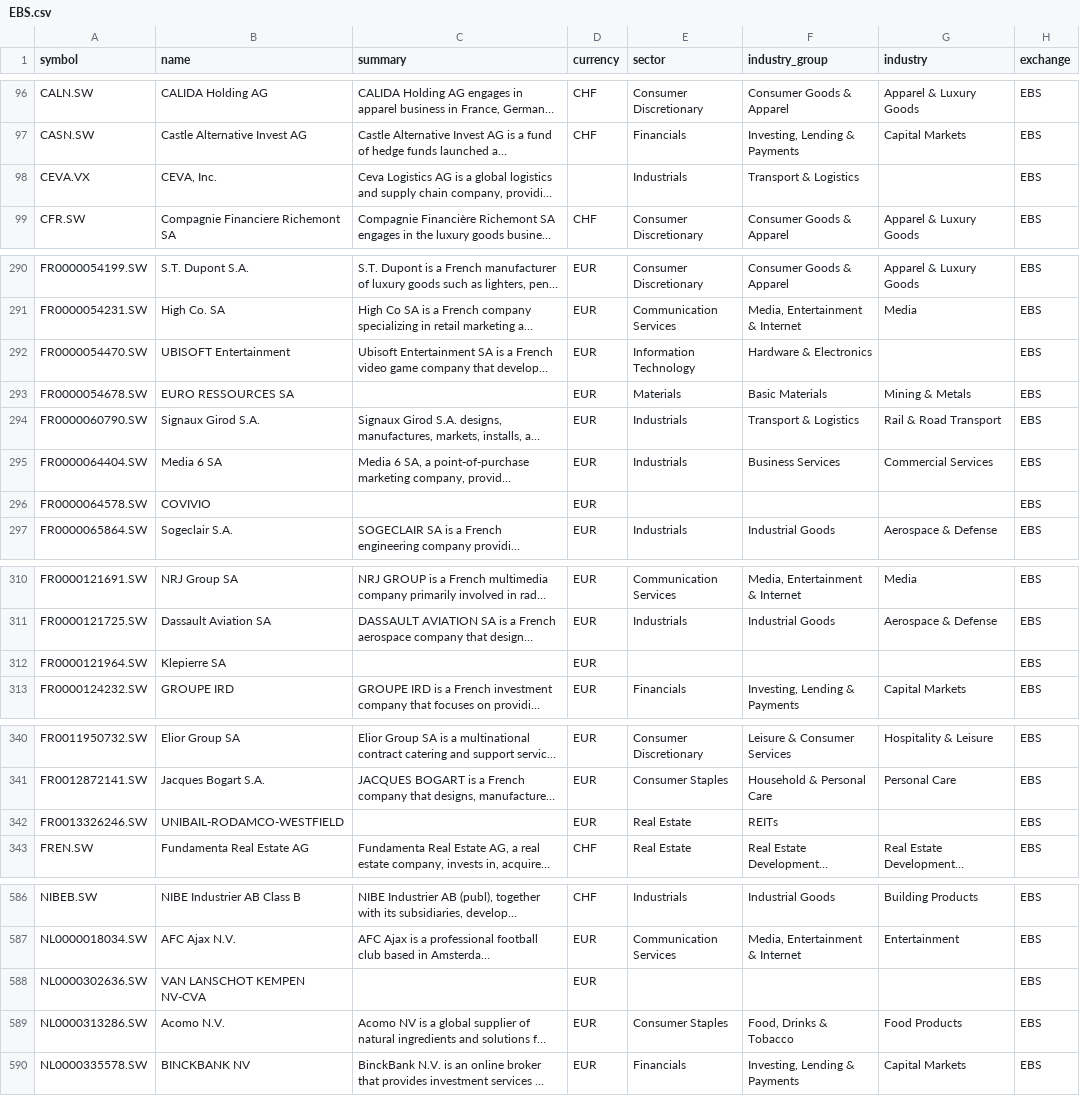
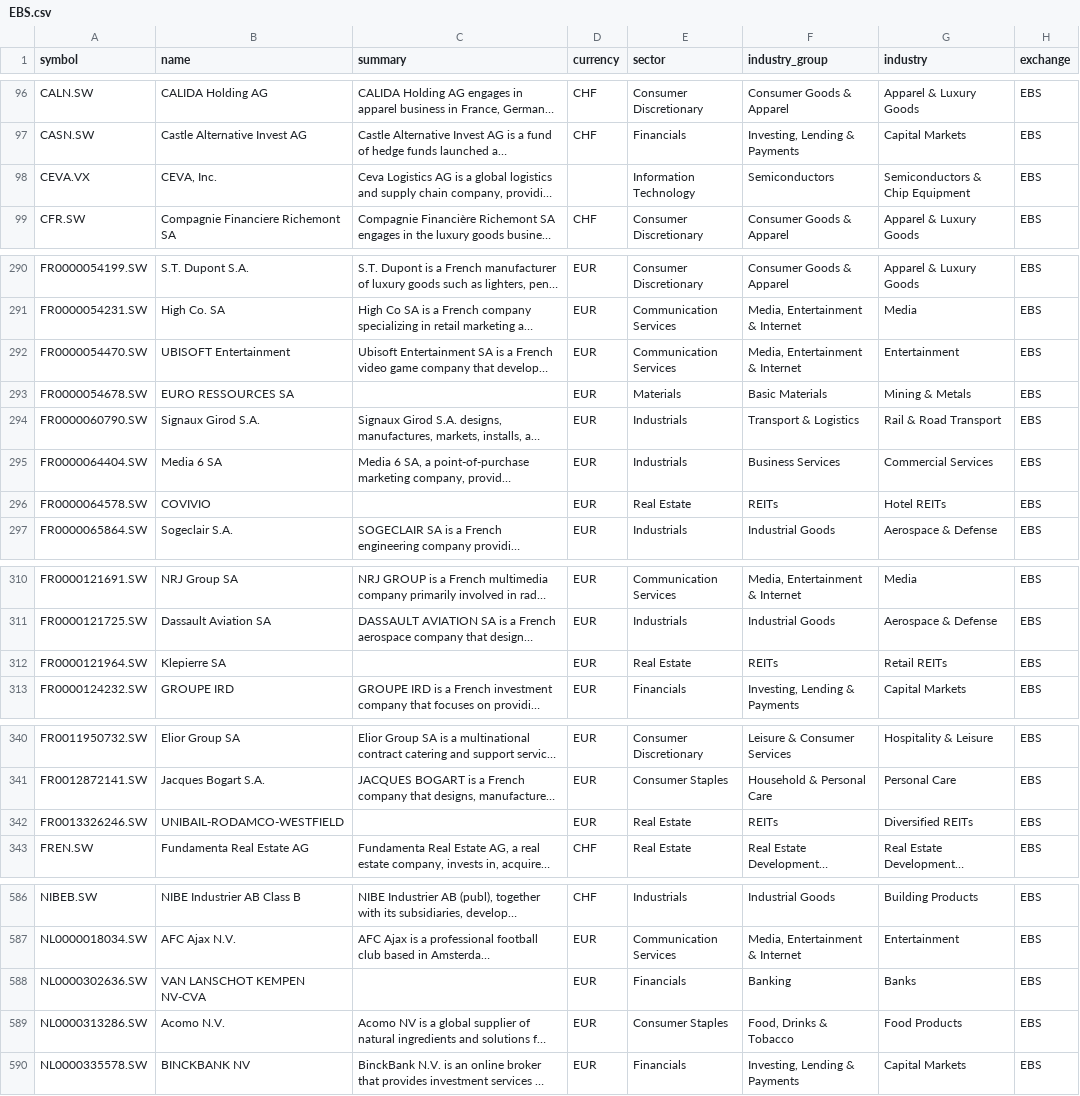
Before and after one commit to JerBouma/FinanceDatabase, a CSV file: database/equities/EBS.csv, drawn as a sheet; only a part is shown, gaps mark what is left out; long unchanged cells end in …; the diff covers the shown part only; the diff names each change by its address in the sheet, - before the commit and + after, or states it on an @@ line.

Commit message:
Give every listing of a company the categories of its home-exchange listing

```diff
--- a/database/equities/EBS.csv
+++ b/database/equities/EBS.csv
-E98 (sector): Industrials
+E98 (sector): Information Technology
-F98 (industry_group): Transport & Logistics
+F98 (industry_group): Semiconductors
-G98 (industry): (empty)
+G98 (industry): Semiconductors & Chip Equipment
-E292 (sector): Information Technology
+E292 (sector): Communication Services
-F292 (industry_group): Hardware & Electronics
+F292 (industry_group): Media, Entertainment & Internet
-G292 (industry): (empty)
+G292 (industry): Entertainment
-E296 (sector): (empty)
+E296 (sector): Real Estate
-F296 (industry_group): (empty)
+F296 (industry_group): REITs
-G296 (industry): (empty)
+G296 (industry): Hotel REITs
-E312 (sector): (empty)
+E312 (sector): Real Estate
-F312 (industry_group): (empty)
+F312 (industry_group): REITs
-G312 (industry): (empty)
+G312 (industry): Retail REITs
-G342 (industry): (empty)
+G342 (industry): Diversified REITs
-E588 (sector): (empty)
+E588 (sector): Financials
-F588 (industry_group): (empty)
+F588 (industry_group): Banking
-G588 (industry): (empty)
+G588 (industry): Banks
```
Also changed, not shown: 1 edited cell elsewhere in this file, database/equities/BUE.csv, database/equities/HAM.csv, 21 other files.
